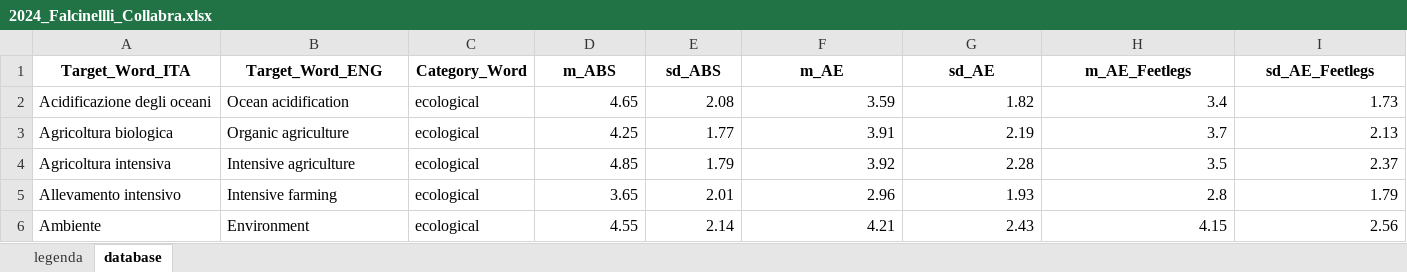
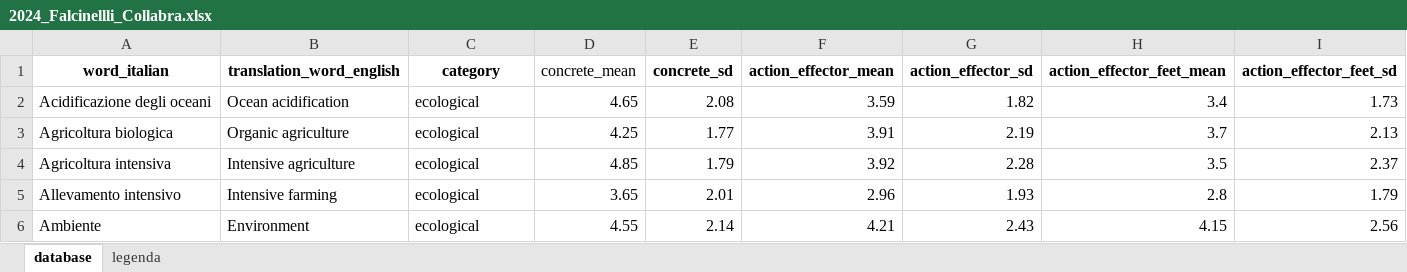
Before and after one commit to doomlab/Familiarity-AIPE, an Excel workbook: data/2024_Falcinellli_Collabra.xlsx, sheet database, drawn as a sheet; only a part is shown; values as stored, in another font and other column widths than the file's, no borders; removed rows and columns are numbered as before the commit, all else as after; rows hold the shown columns only; the diff names each change by its address in the sheet, - before the commit and + after, or states it on an @@ line.

```diff
--- a/data/2024_Falcinellli_Collabra.xlsx (sheet database)
+++ b/data/2024_Falcinellli_Collabra.xlsx (sheet database)
@@ sheet tab order changed: database | legenda @@
-row 1: Target_Word_ITA | Target_Word_ENG | Category_Word | m_ABS | sd_ABS | m_AE | sd_AE | m_AE_Feetlegs | sd_AE_Feetlegs
+row 1: word_italian | translation_word_english | category | concrete_mean | concrete_sd | action_effector_mean | action_effector_sd | action_effector_feet_mean | action_effector_feet_sd
```
Also changed, not shown: data/2024_Conca_BRM.xlsx, data/2024_Mahjoubnavaz_JPsycholinguistRes.xlsx, 10 other files.
